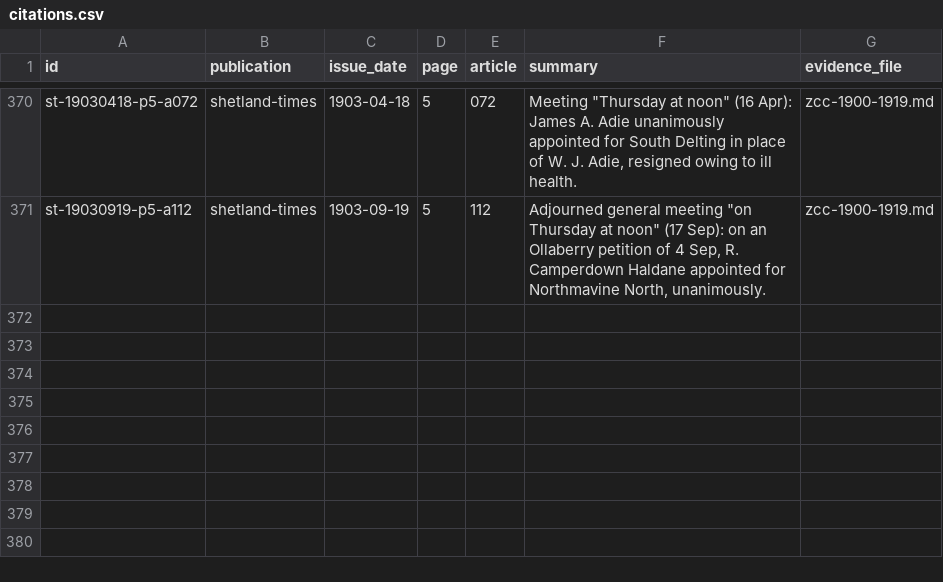
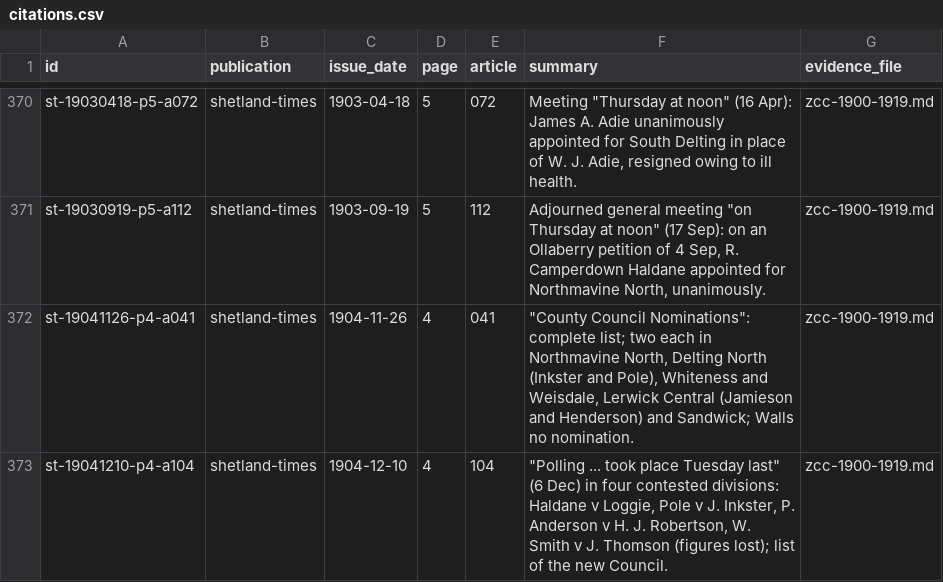
Before and after one commit to ShetlandJ/shetland-political-history, a CSV file: data/citations.csv, drawn as a sheet; only a part is shown, gaps mark what is left out.

```diff
--- a/data/citations.csv
+++ b/data/citations.csv
@@ -371 +371,3 @@ st-19030418-p5-a072,shetland-times,1903-04-18,5,072,"Meeting ""Thursday at noon"
 st-19030919-p5-a112,shetland-times,1903-09-19,5,112,"Adjourned general meeting ""on Thursday at noon"" (17 Sep): on an Ollaberry petition of 4 Sep, R. Camperdown Haldane appointed for Northmavine North, unanimously.",zcc-1900-1919.md
+st-19041126-p4-a041,shetland-times,1904-11-26,4,041,"""County Council Nominations"": complete list; two each in Northmavine North, Delting North (Inkster and Pole), Whiteness and Weisdale, Lerwick Central (Jamieson and Henderson) and Sandwick; Walls no nomination.",zcc-1900-1919.md
+st-19041210-p4-a104,shetland-times,1904-12-10,4,104,"""Polling ... took place Tuesday last"" (6 Dec) in four contested divisions: Haldane v Loggie, Pole v J. Inkster, P. Anderson v H. J. Robertson, W. Smith v J. Thomson (figures lost); list of the new Council.",zcc-1900-1919.md
```
Also changed, not shown: data/citation_links.csv, 4 other files.
